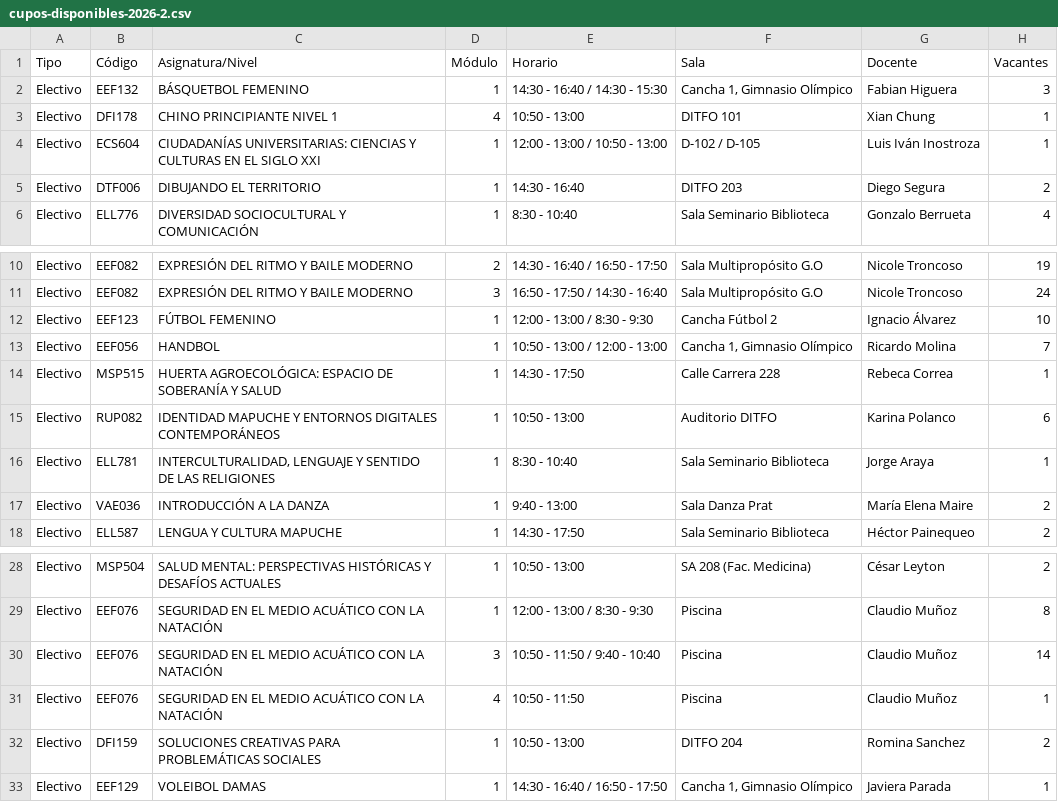
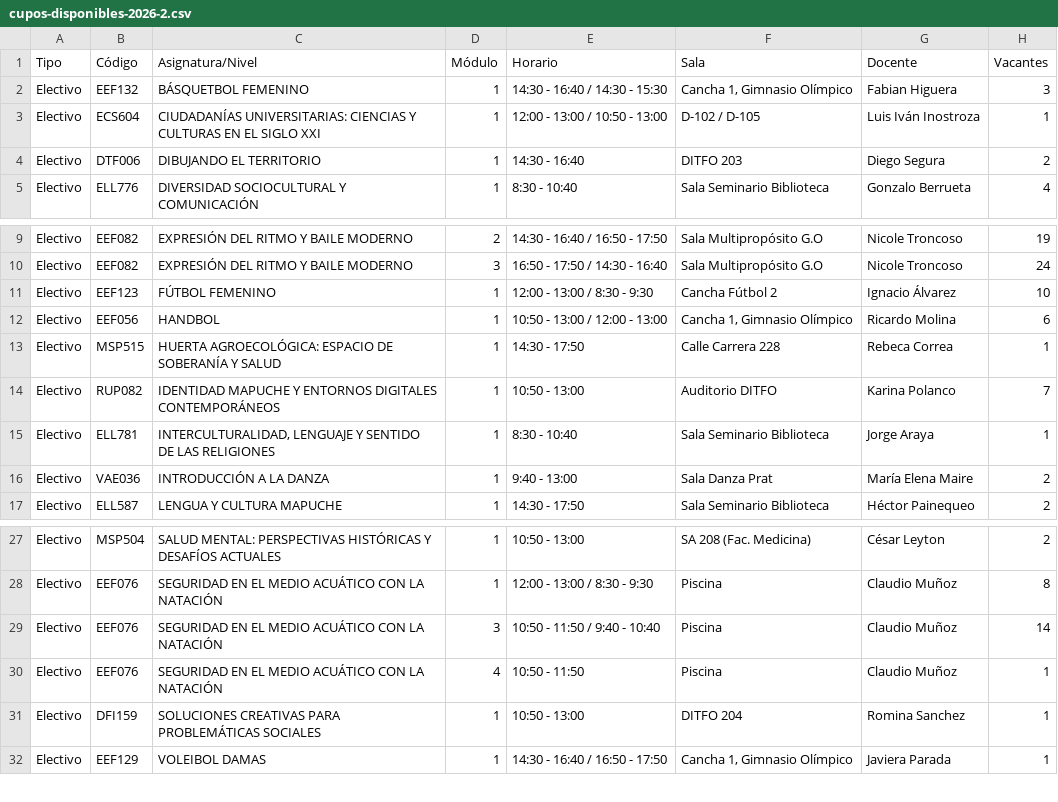
Before and after one commit to felipeopazo-ufro/cupos-ufro, a CSV file: cupos-disponibles-2026-2.csv, drawn as a sheet; only a part is shown, gaps mark what is left out.

```diff
--- a/cupos-disponibles-2026-2.csv
+++ b/cupos-disponibles-2026-2.csv
@@ -2,3 +2,2 @@
 "Electivo";"EEF132";"BÁSQUETBOL FEMENINO";"1";"14:30 - 16:40 / 14:30 - 15:30";"Cancha 1, Gimnasio Olímpico";"Fabian Higuera";"3"
-"Electivo";"DFI178";"CHINO PRINCIPIANTE NIVEL 1";"4";"10:50 - 13:00";"DITFO 101";"Xian Chung";"1"
 "Electivo";"ECS604";"CIUDADANÍAS UNIVERSITARIAS: CIENCIAS Y CULTURAS EN EL SIGLO XXI";"1";"12:00 - 13:00 / 10:50 - 13:00";"D-102 / D-105";"Luis Iván Inostroza";"1"
@@ -12,5 +11,5 @@
 "Electivo";"EEF123";"FÚTBOL FEMENINO";"1";"12:00 - 13:00 / 8:30 - 9:30";"Cancha Fútbol 2";"Ignacio Álvarez";"10"
-"Electivo";"EEF056";"HANDBOL";"1";"10:50 - 13:00 / 12:00 - 13:00";"Cancha 1, Gimnasio Olímpico";"Ricardo Molina";"7"
+"Electivo";"EEF056";"HANDBOL";"1";"10:50 - 13:00 / 12:00 - 13:00";"Cancha 1, Gimnasio Olímpico";"Ricardo Molina";"6"
 "Electivo";"MSP515";"HUERTA AGROECOLÓGICA: ESPACIO DE SOBERANÍA Y SALUD";"1";"14:30 - 17:50";"Calle Carrera 228";"Rebeca Correa";"1"
-"Electivo";"RUP082";"IDENTIDAD MAPUCHE Y ENTORNOS DIGITALES CONTEMPORÁNEOS";"1";"10:50 - 13:00";"Auditorio DITFO";"Karina Polanco";"6"
+"Electivo";"RUP082";"IDENTIDAD MAPUCHE Y ENTORNOS DIGITALES CONTEMPORÁNEOS";"1";"10:50 - 13:00";"Auditorio DITFO";"Karina Polanco";"7"
 "Electivo";"ELL781";"INTERCULTURALIDAD, LENGUAJE Y SENTIDO DE LAS RELIGIONES";"1";"8:30 - 10:40";"Sala Seminario Biblioteca";"Jorge Araya";"1"
@@ -31,3 +30,3 @@
 "Electivo";"EEF076";"SEGURIDAD EN EL MEDIO ACUÁTICO CON LA NATACIÓN";"4";"10:50 - 11:50";"Piscina";"Claudio Muñoz";"1"
-"Electivo";"DFI159";"SOLUCIONES CREATIVAS PARA PROBLEMÁTICAS SOCIALES";"1";"10:50 - 13:00";"DITFO 204";"Romina Sanchez";"2"
+"Electivo";"DFI159";"SOLUCIONES CREATIVAS PARA PROBLEMÁTICAS SOCIALES";"1";"10:50 - 13:00";"DITFO 204";"Romina Sanchez";"1"
 "Electivo";"EEF129";"VOLEIBOL DAMAS";"1";"14:30 - 16:40 / 16:50 - 17:50";"Cancha 1, Gimnasio Olímpico";"Javiera Parada";"1"
```
Also changed, not shown: 1 other file.
